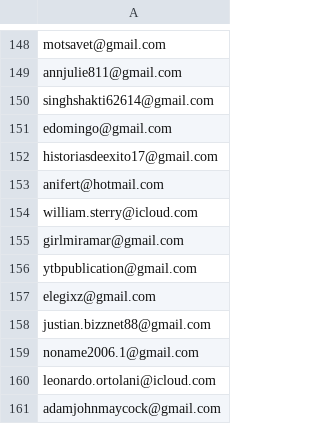
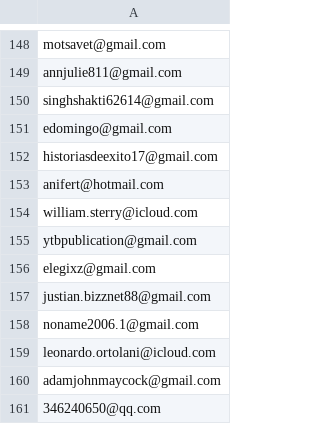
Before and after one commit to ikermato144-eng/premium-access, a CSV file: allowed_emails.csv, drawn as a sheet; only a part is shown, gaps mark what is left out; the shorter side is filled out with more unchanged rows; removed rows and columns are numbered as before the commit, all else as after; the diff covers the shown part only; the diff names each change by its address in the sheet, - before the commit and + after, or states it on an @@ line.

```diff
--- a/allowed_emails.csv
+++ b/allowed_emails.csv
-row 155: girlmiramar@gmail.com
```
Also changed, not shown: 2 added rows, 2 removed rows and 2 edited cells elsewhere in this file.
